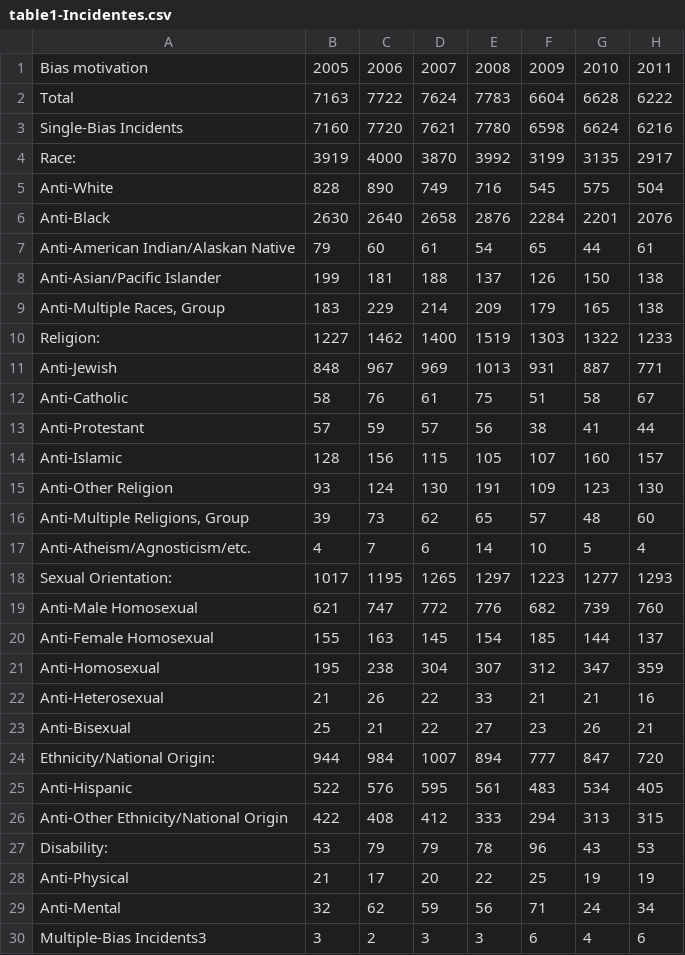
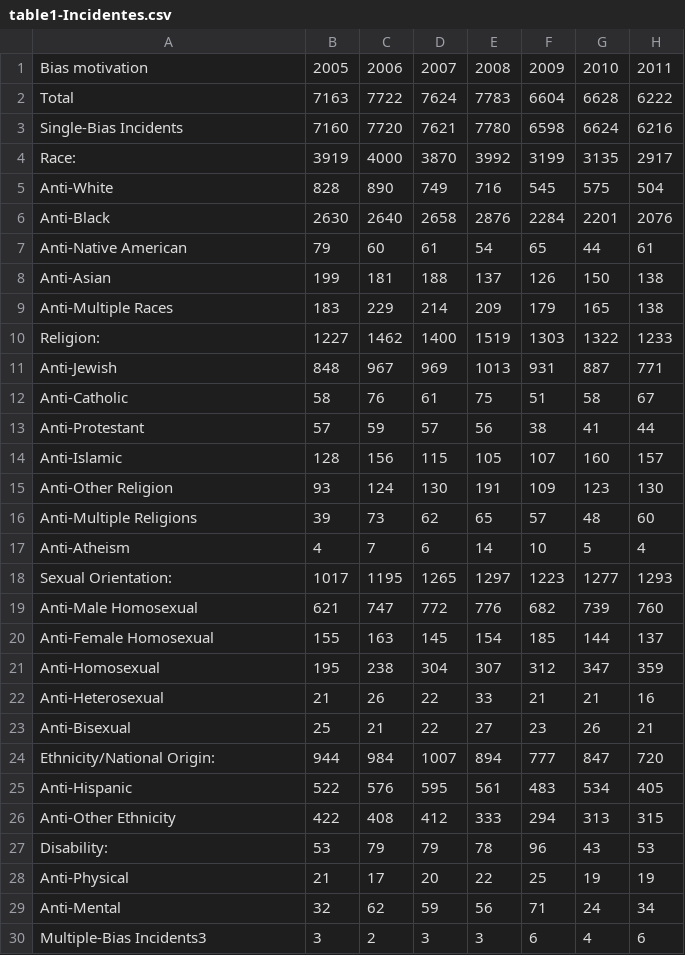
Before and after one commit to tomastoo/VI, a CSV file: data/table1-Incidentes.csv, drawn as a sheet; only a part is shown; the diff names each change by its address in the sheet, - before the commit and + after, or states it on an @@ line.

```diff
--- a/data/table1-Incidentes.csv
+++ b/data/table1-Incidentes.csv
-A7: Anti-American Indian/Alaskan Native
+A7: Anti-Native American
-A8: Anti-Asian/Pacific Islander
+A8: Anti-Asian
-A9: Anti-Multiple Races, Group
+A9: Anti-Multiple Races
-A16: Anti-Multiple Religions, Group
+A16: Anti-Multiple Religions
-A17: Anti-Atheism/Agnosticism/etc.
+A17: Anti-Atheism
-A26: Anti-Other Ethnicity/National Origin
+A26: Anti-Other Ethnicity
```
Also changed, not shown: data/table1-Known Offender.csv, data/table1-Offenses.csv, 3 other files.
